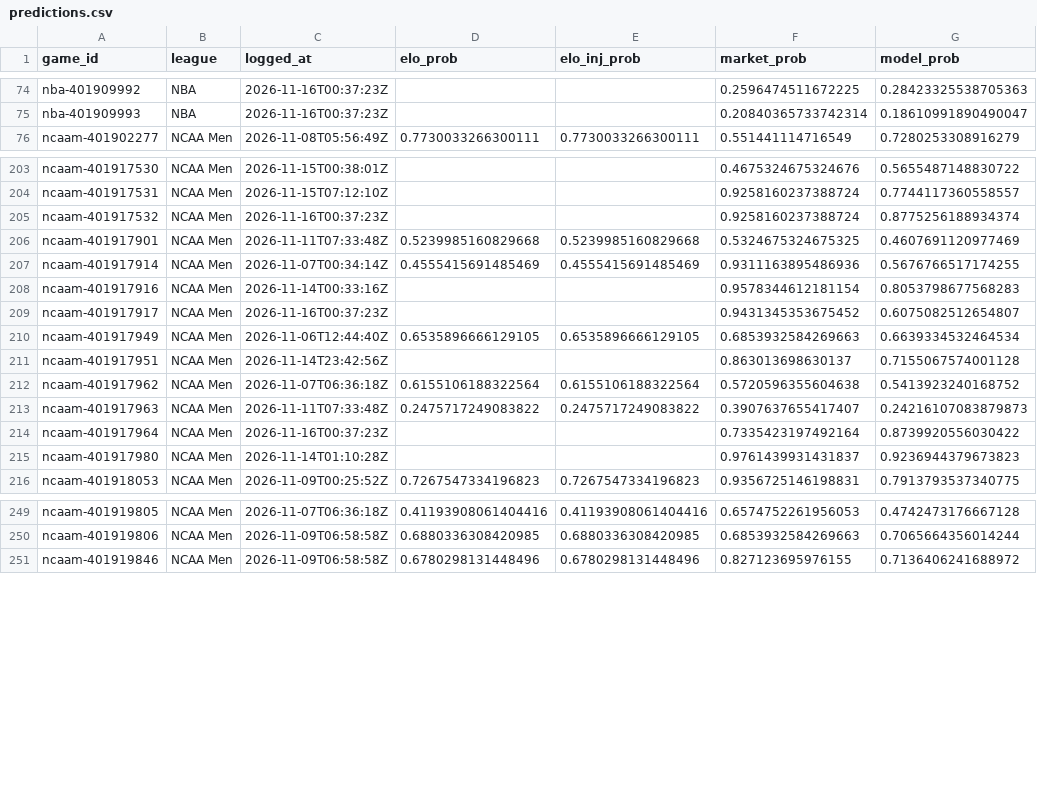
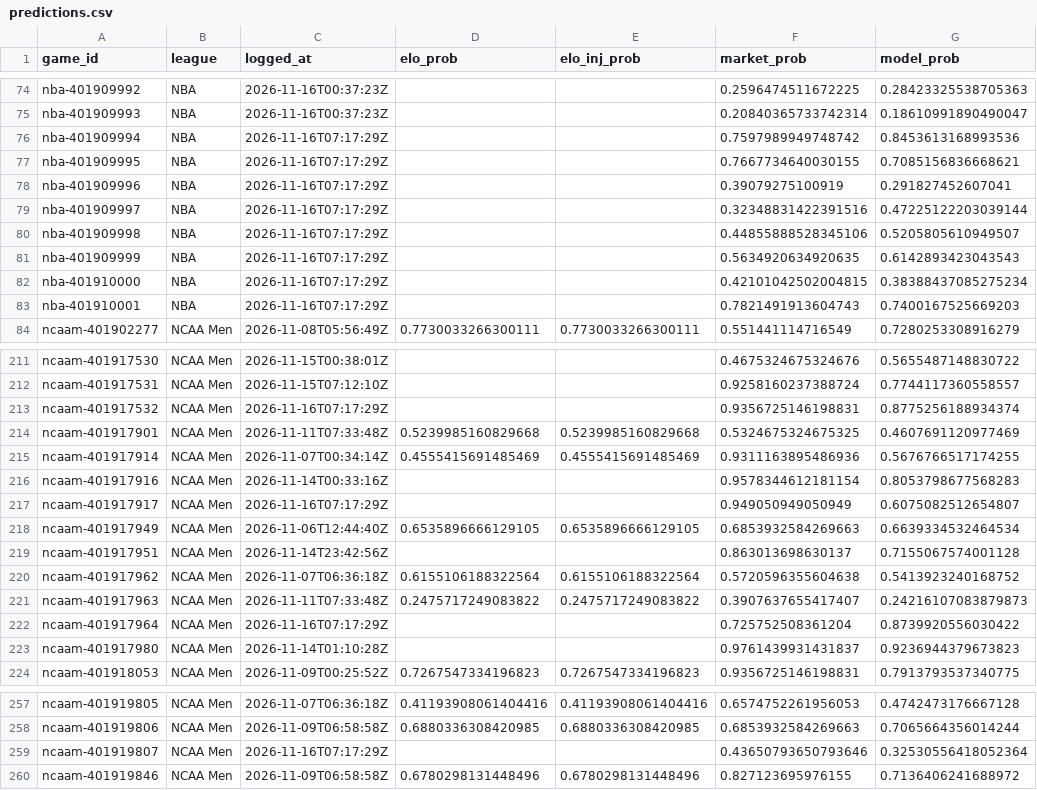
Before and after one commit to charliedavis78-bit/edge-e4b8b58d340a, a CSV file: log/predictions.csv, drawn as a sheet; only a part is shown, gaps mark what is left out; the diff covers the shown part only.

Commit message:
Update track record

```diff
--- a/log/predictions.csv
+++ b/log/predictions.csv
@@ -75,2 +75,10 @@ nba-401909992,NBA,2026-11-16T00:37:23Z,,,0.2596474511672225,0.28423325538705363
 nba-401909993,NBA,2026-11-16T00:37:23Z,,,0.20840365733742314,0.18610991890490047
+nba-401909994,NBA,2026-11-16T07:17:29Z,,,0.7597989949748742,0.8453613168993536
+nba-401909995,NBA,2026-11-16T07:17:29Z,,,0.7667734640030155,0.7085156836668621
+nba-401909996,NBA,2026-11-16T07:17:29Z,,,0.39079275100919,0.291827452607041
+nba-401909997,NBA,2026-11-16T07:17:29Z,,,0.32348831422391516,0.47225122203039144
+nba-401909998,NBA,2026-11-16T07:17:29Z,,,0.44855888528345106,0.5205805610949507
+nba-401909999,NBA,2026-11-16T07:17:29Z,,,0.5634920634920635,0.6142893423043543
+nba-401910000,NBA,2026-11-16T07:17:29Z,,,0.42101042502004815,0.38388437085275234
+nba-401910001,NBA,2026-11-16T07:17:29Z,,,0.7821491913604743,0.7400167525669203
 ncaam-401902277,NCAA Men,2026-11-08T05:56:49Z,0.7730033266300111,0.7730033266300111,0.551441114716549,0.7280253308916279
@@ -204,3 +212,3 @@ ncaam-401917530,NCAA Men,2026-11-15T00:38:01Z,,,0.4675324675324676,0.56554871488
 ncaam-401917531,NCAA Men,2026-11-15T07:12:10Z,,,0.9258160237388724,0.7744117360558557
-ncaam-401917532,NCAA Men,2026-11-16T00:37:23Z,,,0.9258160237388724,0.8775256188934374
+ncaam-401917532,NCAA Men,2026-11-16T07:17:29Z,,,0.9356725146198831,0.8775256188934374
 ncaam-401917901,NCAA Men,2026-11-11T07:33:48Z,0.5239985160829668,0.5239985160829668,0.5324675324675325,0.4607691120977469
@@ -208,3 +216,3 @@ ncaam-401917914,NCAA Men,2026-11-07T00:34:14Z,0.4555415691485469,0.4555415691485
 ncaam-401917916,NCAA Men,2026-11-14T00:33:16Z,,,0.9578344612181154,0.8053798677568283
-ncaam-401917917,NCAA Men,2026-11-16T00:37:23Z,,,0.9431345353675452,0.6075082512654807
+ncaam-401917917,NCAA Men,2026-11-16T07:17:29Z,,,0.949050949050949,0.6075082512654807
 ncaam-401917949,NCAA Men,2026-11-06T12:44:40Z,0.6535896666129105,0.6535896666129105,0.6853932584269663,0.6639334532464534
@@ -213,3 +221,3 @@ ncaam-401917962,NCAA Men,2026-11-07T06:36:18Z,0.6155106188322564,0.6155106188322
 ncaam-401917963,NCAA Men,2026-11-11T07:33:48Z,0.2475717249083822,0.2475717249083822,0.3907637655417407,0.24216107083879873
-ncaam-401917964,NCAA Men,2026-11-16T00:37:23Z,,,0.7335423197492164,0.8739920556030422
+ncaam-401917964,NCAA Men,2026-11-16T07:17:29Z,,,0.725752508361204,0.8739920556030422
 ncaam-401917980,NCAA Men,2026-11-14T01:10:28Z,,,0.9761439931431837,0.9236944379673823
@@ -250,2 +258,3 @@ ncaam-401919805,NCAA Men,2026-11-07T06:36:18Z,0.41193908061404416,0.411939080614
 ncaam-401919806,NCAA Men,2026-11-09T06:58:58Z,0.6880336308420985,0.6880336308420985,0.6853932584269663,0.7065664356014244
+ncaam-401919807,NCAA Men,2026-11-16T07:17:29Z,,,0.43650793650793646,0.32530556418052364
 ncaam-401919846,NCAA Men,2026-11-09T06:58:58Z,0.6780298131448496,0.6780298131448496,0.827123695976155,0.7136406241688972
```
Also changed, not shown: 25 edited cells elsewhere in this file.
